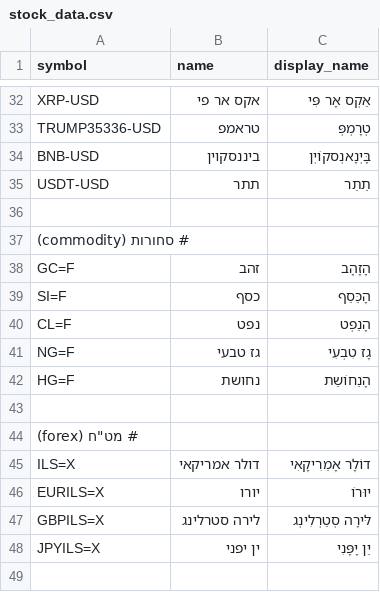
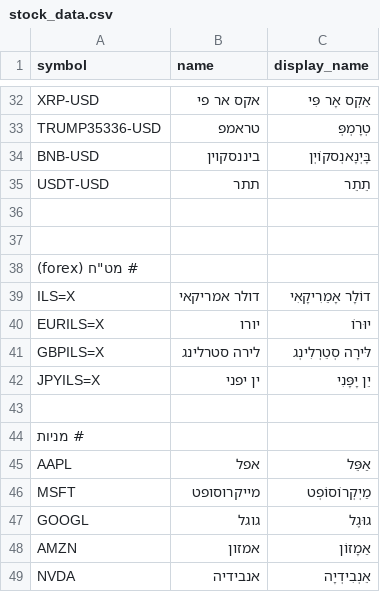
Before and after one commit to yn6733212/yemot_get_logger, a CSV file: stock_data.csv, drawn as a sheet; only a part is shown, gaps mark what is left out; the shorter side is filled out with more unchanged rows.

Commit message:
Update stock_data.csv

```diff
--- a/stock_data.csv
+++ b/stock_data.csv
@@ -36,8 +36,2 @@ USDT-USD,תתר,תֵתֵר
 
-# סחורות (commodity)
-GC=F,זהב,הָזָהָב
-SI=F,כסף,הָכֵּסֵף
-CL=F,נפט,הָנֵפְט
-NG=F,גז טבעי,גָז טִבְעִי
-HG=F,נחושת,הָנֵחוֹשֵת
 
```
